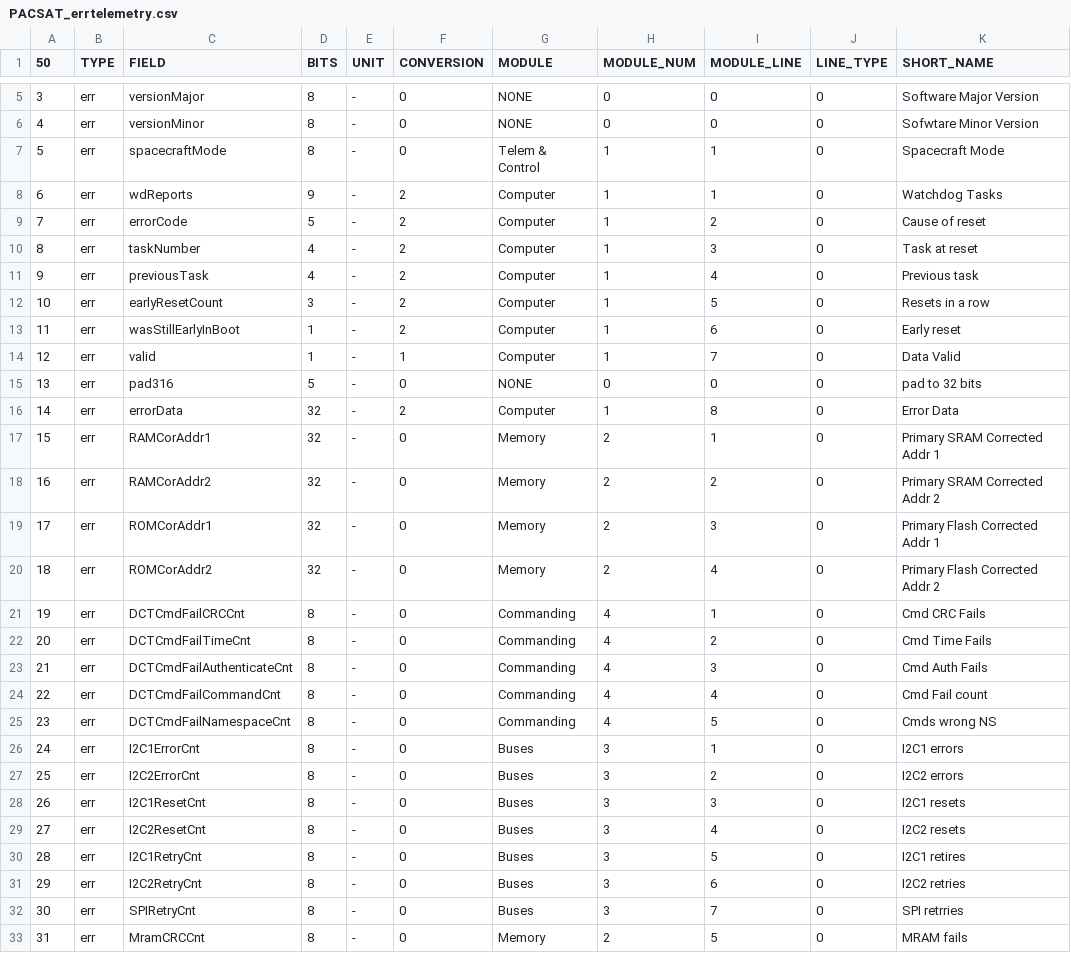
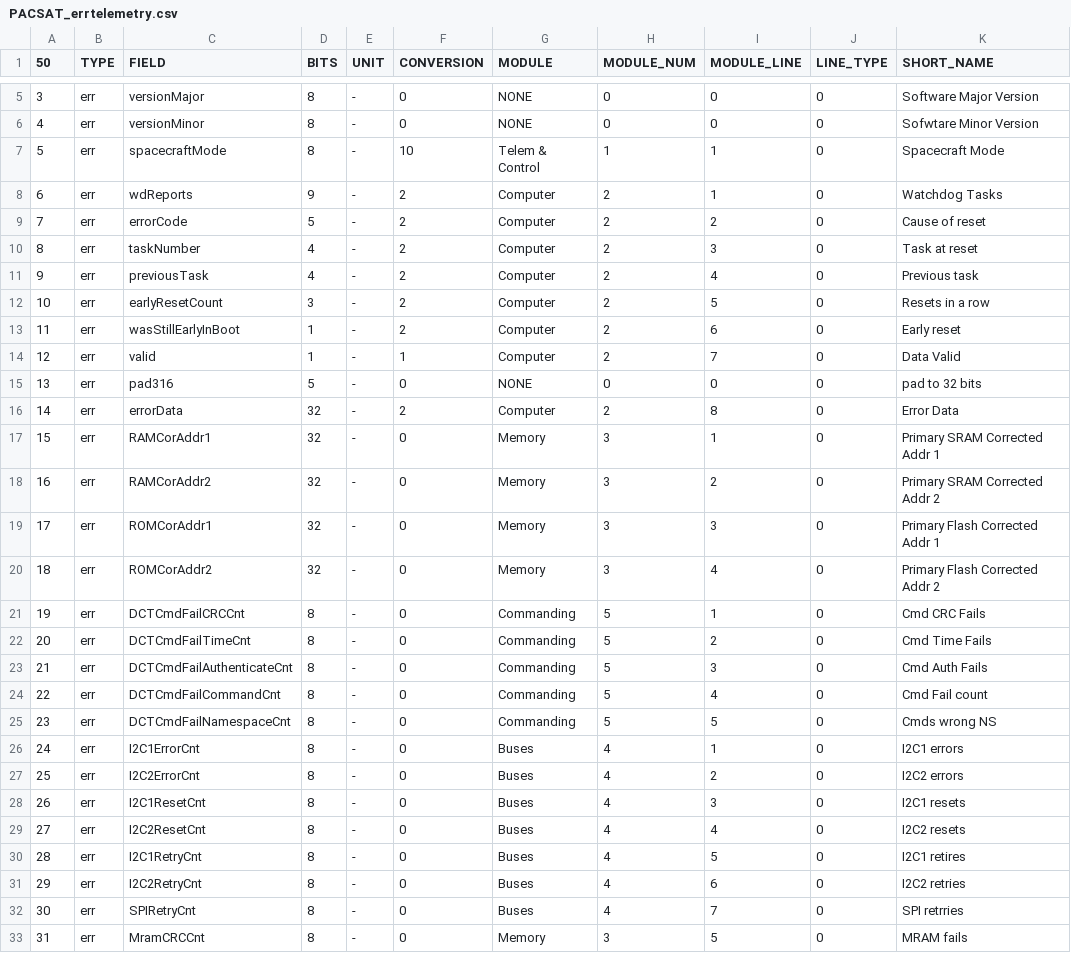
Before and after one commit to ac2cz/Falcon, a CSV file: spacecraft/PACSAT_errtelemetry.csv, drawn as a sheet; only a part is shown, gaps mark what is left out; the diff covers the shown part only; the diff names each change by its address in the sheet, - before the commit and + after, or states it on an @@ line.

```diff
--- a/spacecraft/PACSAT_errtelemetry.csv
+++ b/spacecraft/PACSAT_errtelemetry.csv
-F7 (CONVERSION): 0
+F7 (CONVERSION): 10
-H8:H14 (MODULE_NUM): 1
+H8:H14 (MODULE_NUM): 2
-H16 (MODULE_NUM): 1
+H16 (MODULE_NUM): 2
-H17:H20 (MODULE_NUM): 2
+H17:H20 (MODULE_NUM): 3
-H21:H25 (MODULE_NUM): 4
+H21:H25 (MODULE_NUM): 5
-H26:H32 (MODULE_NUM): 3
+H26:H32 (MODULE_NUM): 4
-H33 (MODULE_NUM): 2
+H33 (MODULE_NUM): 3
```
Also changed, not shown: 17 edited cells elsewhere in this file, spacecraft/PACSAT_errwodtelemetry.csv, spacecraft/PACSAT_rttelemetry.csv, 2 other files.
